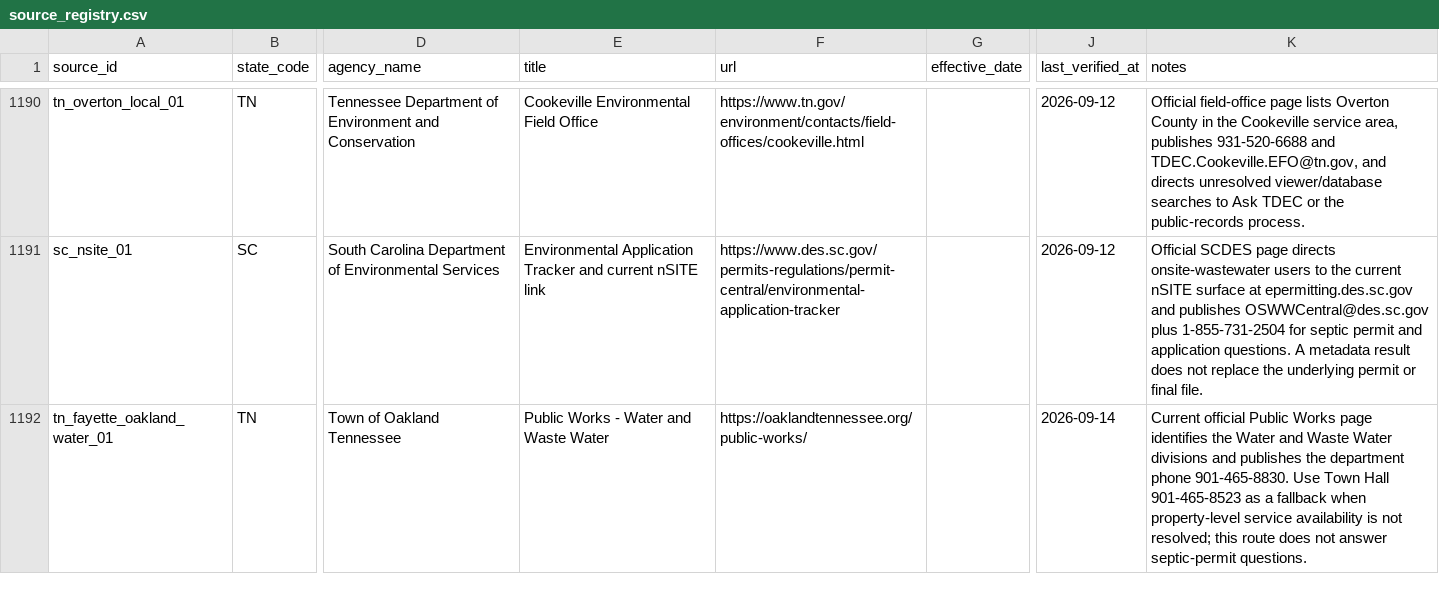
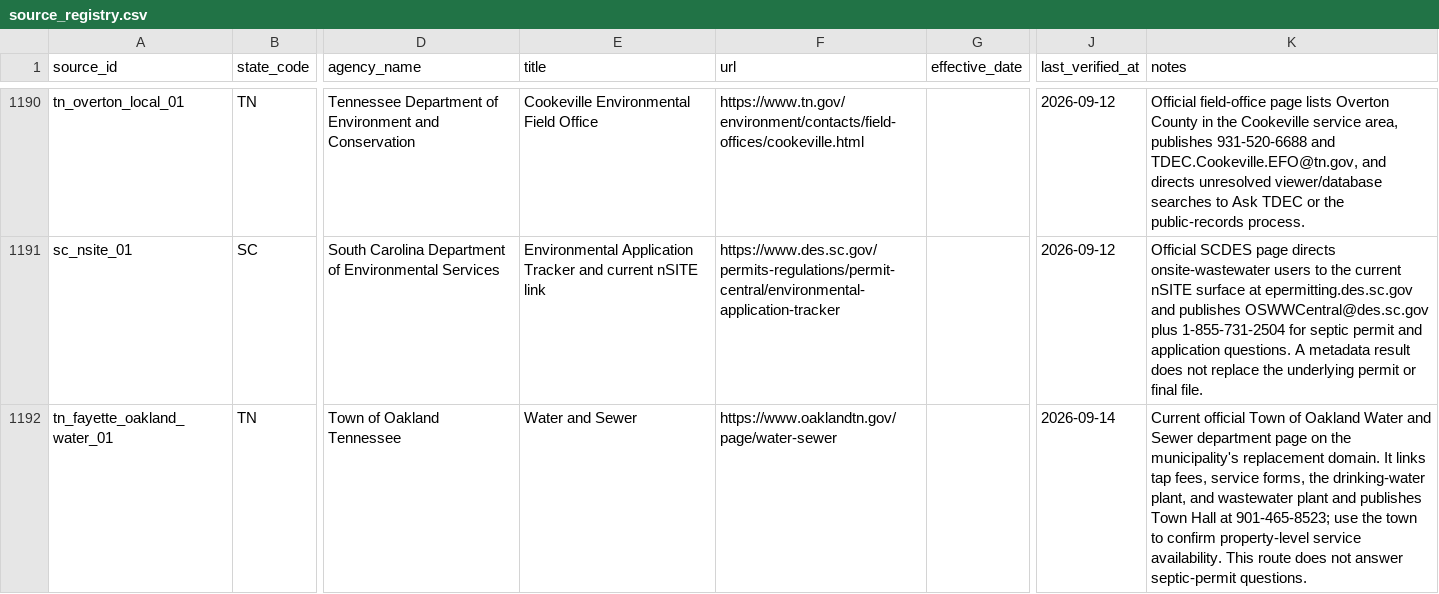
Before and after one commit to ichbinhyeok/septic, a CSV file: data/raw/source_registry.csv, drawn as a sheet; only a part is shown, gaps mark what is left out; the diff names each change by its address in the sheet, - before the commit and + after, or states it on an @@ line.

Commit message:
fix: use Oakland replacement municipal domain

```diff
--- a/data/raw/source_registry.csv
+++ b/data/raw/source_registry.csv
-E1192 (title): Public Works - Water and Waste Water
+E1192 (title): Water and Sewer
-F1192 (url): https://oaklandtennessee.org/public-works/
+F1192 (url): https://www.oaklandtn.gov/page/water-sewer
-K1192 (notes): Current official Public Works page identifies the Water and Waste Water divisions and publishes the department phone 901-465-8830. Use Town Hall 901-465-8523 as a fallback when property-level service availability is not resolved; this route does…
+K1192 (notes): Current official Town of Oakland Water and Sewer department page on the municipality's replacement domain. It links tap fees, service forms, the drinking-water plant, and wastewater plant and publishes Town Hall at 901-465-8523; use the town to confirm property-level service availability. This route does…
```
